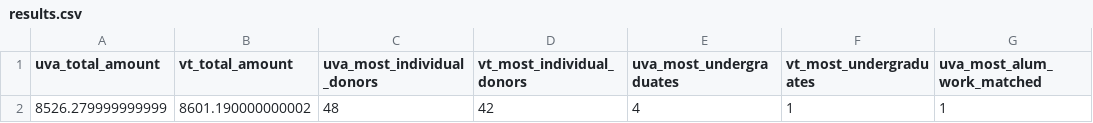
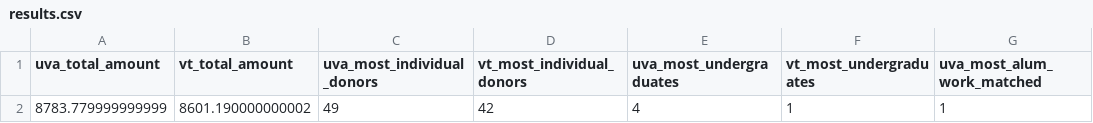
Before and after one commit to msaperst/cwkc-v2, a CSV file: public/assets/csv/results.csv, drawn as a sheet; only a part is shown; the diff names each change by its address in the sheet, - before the commit and + after, or states it on an @@ line.

```diff
--- a/public/assets/csv/results.csv
+++ b/public/assets/csv/results.csv
-A2 (uva_total_amount): 8526.279999999999
+A2 (uva_total_amount): 8783.779999999999
-C2 (uva_most_individual_donors): 48
+C2 (uva_most_individual_donors): 49
```
